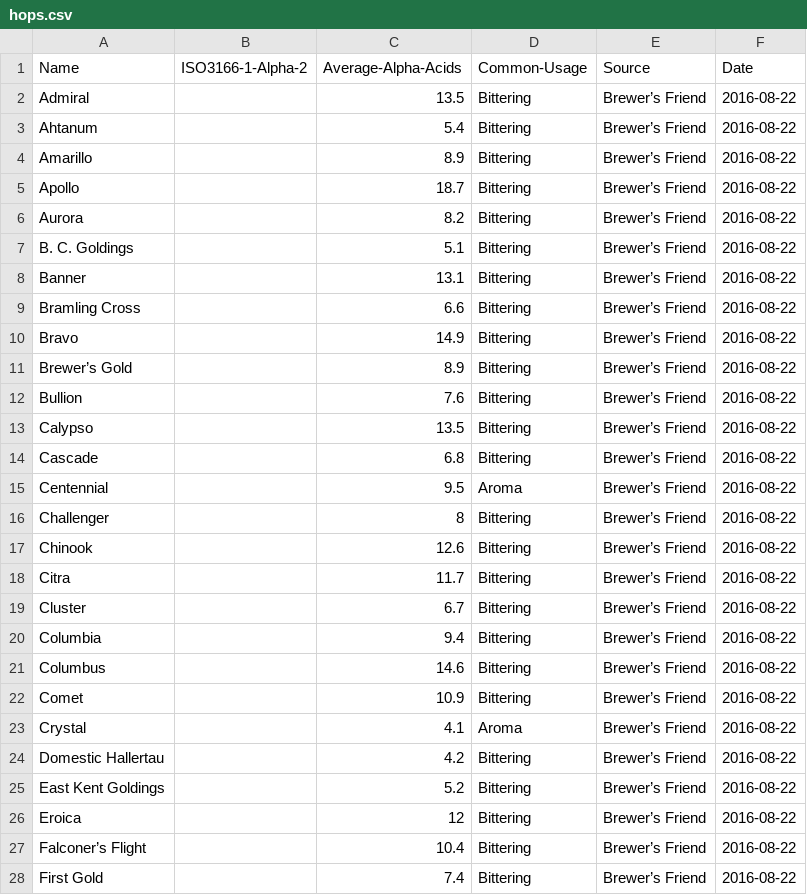
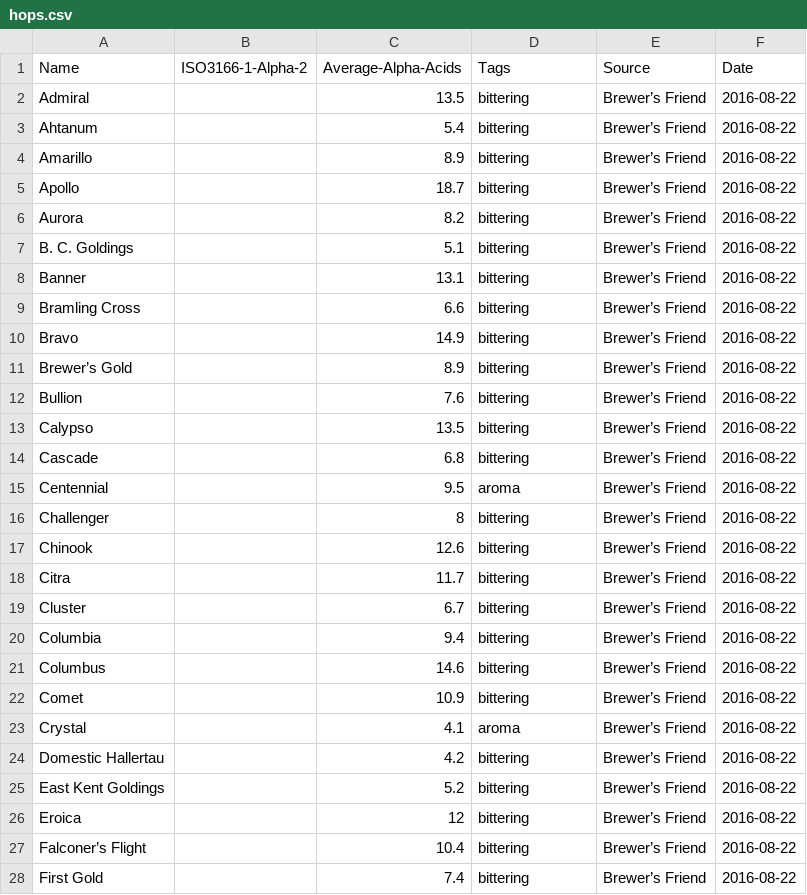
Before and after one commit to absingh389/aclla, a CSV file: data/hops.csv, drawn as a sheet; only a part is shown; the diff covers the shown part only.

Commit message:
hops: column tags instead of usage

```diff
--- a/data/hops.csv
+++ b/data/hops.csv
@@ -1,28 +1,28 @@
-Name,ISO3166-1-Alpha-2,Average-Alpha-Acids,Common-Usage,Source,Date
-Admiral,,13.5,Bittering,Brewer’s Friend,2016-08-22
-Ahtanum,,5.4,Bittering,Brewer’s Friend,2016-08-22
-Amarillo,,8.9,Bittering,Brewer’s Friend,2016-08-22
-Apollo,,18.7,Bittering,Brewer’s Friend,2016-08-22
-Aurora,,8.2,Bittering,Brewer’s Friend,2016-08-22
-B. C. Goldings,,5.1,Bittering,Brewer’s Friend,2016-08-22
-Banner,,13.1,Bittering,Brewer’s Friend,2016-08-22
-Bramling Cross,,6.6,Bittering,Brewer’s Friend,2016-08-22
-Bravo,,14.9,Bittering,Brewer’s Friend,2016-08-22
-Brewer’s Gold,,8.9,Bittering,Brewer’s Friend,2016-08-22
-Bullion,,7.6,Bittering,Brewer’s Friend,2016-08-22
-Calypso,,13.5,Bittering,Brewer’s Friend,2016-08-22
-Cascade,,6.8,Bittering,Brewer’s Friend,2016-08-22
-Centennial,,9.5,Aroma,Brewer’s Friend,2016-08-22
-Challenger,,8,Bittering,Brewer’s Friend,2016-08-22
-Chinook,,12.6,Bittering,Brewer’s Friend,2016-08-22
-Citra,,11.7,Bittering,Brewer’s Friend,2016-08-22
-Cluster,,6.7,Bittering,Brewer’s Friend,2016-08-22
-Columbia,,9.4,Bittering,Brewer’s Friend,2016-08-22
-Columbus,,14.6,Bittering,Brewer’s Friend,2016-08-22
-Comet,,10.9,Bittering,Brewer’s Friend,2016-08-22
-Crystal,,4.1,Aroma,Brewer’s Friend,2016-08-22
-Domestic Hallertau,,4.2,Bittering,Brewer’s Friend,2016-08-22
-East Kent Goldings,,5.2,Bittering,Brewer’s Friend,2016-08-22
-Eroica,,12,Bittering,Brewer’s Friend,2016-08-22
-Falconer’s Flight,,10.4,Bittering,Brewer’s Friend,2016-08-22
-First Gold,,7.4,Bittering,Brewer’s Friend,2016-08-22
+Name,ISO3166-1-Alpha-2,Average-Alpha-Acids,Tags,Source,Date
+Admiral,,13.5,bittering,Brewer’s Friend,2016-08-22
+Ahtanum,,5.4,bittering,Brewer’s Friend,2016-08-22
+Amarillo,,8.9,bittering,Brewer’s Friend,2016-08-22
+Apollo,,18.7,bittering,Brewer’s Friend,2016-08-22
+Aurora,,8.2,bittering,Brewer’s Friend,2016-08-22
+B. C. Goldings,,5.1,bittering,Brewer’s Friend,2016-08-22
+Banner,,13.1,bittering,Brewer’s Friend,2016-08-22
+Bramling Cross,,6.6,bittering,Brewer’s Friend,2016-08-22
+Bravo,,14.9,bittering,Brewer’s Friend,2016-08-22
+Brewer’s Gold,,8.9,bittering,Brewer’s Friend,2016-08-22
+Bullion,,7.6,bittering,Brewer’s Friend,2016-08-22
+Calypso,,13.5,bittering,Brewer’s Friend,2016-08-22
+Cascade,,6.8,bittering,Brewer’s Friend,2016-08-22
+Centennial,,9.5,aroma,Brewer’s Friend,2016-08-22
+Challenger,,8,bittering,Brewer’s Friend,2016-08-22
+Chinook,,12.6,bittering,Brewer’s Friend,2016-08-22
+Citra,,11.7,bittering,Brewer’s Friend,2016-08-22
+Cluster,,6.7,bittering,Brewer’s Friend,2016-08-22
+Columbia,,9.4,bittering,Brewer’s Friend,2016-08-22
+Columbus,,14.6,bittering,Brewer’s Friend,2016-08-22
+Comet,,10.9,bittering,Brewer’s Friend,2016-08-22
+Crystal,,4.1,aroma,Brewer’s Friend,2016-08-22
+Domestic Hallertau,,4.2,bittering,Brewer’s Friend,2016-08-22
+East Kent Goldings,,5.2,bittering,Brewer’s Friend,2016-08-22
+Eroica,,12,bittering,Brewer’s Friend,2016-08-22
+Falconer’s Flight,,10.4,bittering,Brewer’s Friend,2016-08-22
+First Gold,,7.4,bittering,Brewer’s Friend,2016-08-22
```
Also changed, not shown: 105 edited cells elsewhere in this file.
